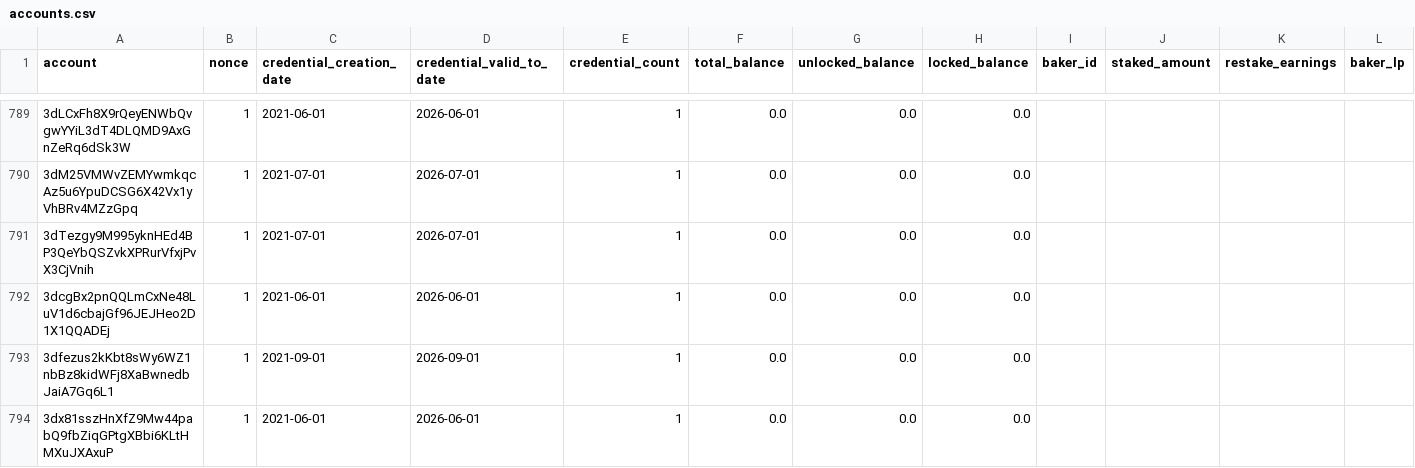
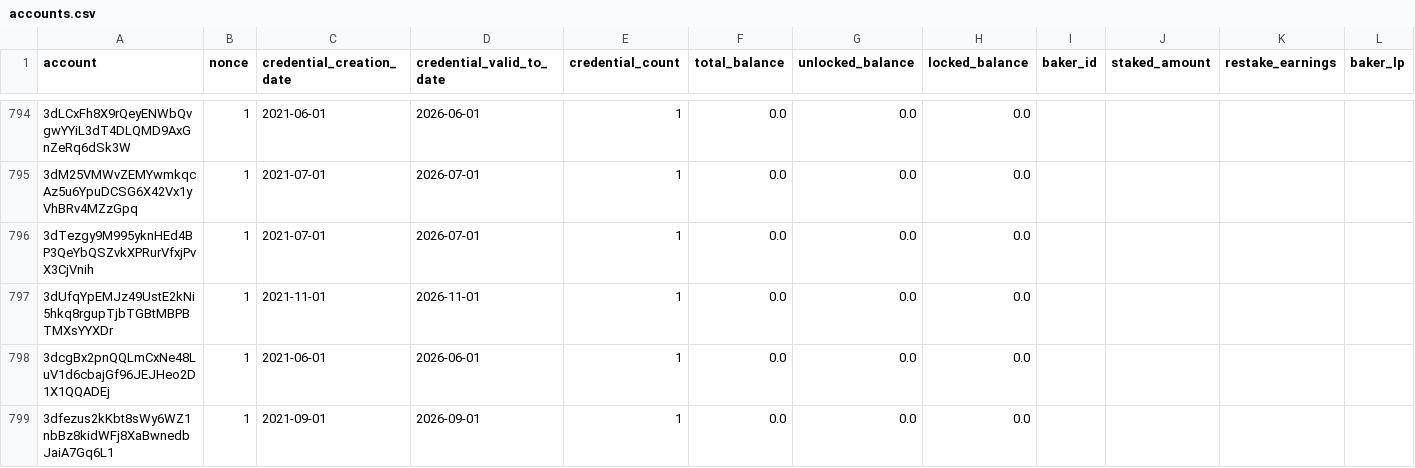
Before and after one commit to ccdexplorer/ccdexplorer-accounts, a CSV file: accounts.csv, drawn as a sheet; only a part is shown, gaps mark what is left out; the shorter side is filled out with more unchanged rows; rows hold the shown columns only; the diff covers the shown part only; the diff names each change by its address in the sheet, - before the commit and + after, or states it on an @@ line.

```diff
--- a/accounts.csv
+++ b/accounts.csv
+row 797: 3dUfqYpEMJz49UstE2kNi5hkq8rgupTjbTGBtMBPBTMXsYYXDr | 1 | 2021-11-01 | 2026-11-01 | 1 | 0.0 | 0.0 | 0.0
```
Also changed, not shown: 12 added rows and 52 edited cells elsewhere in this file.
